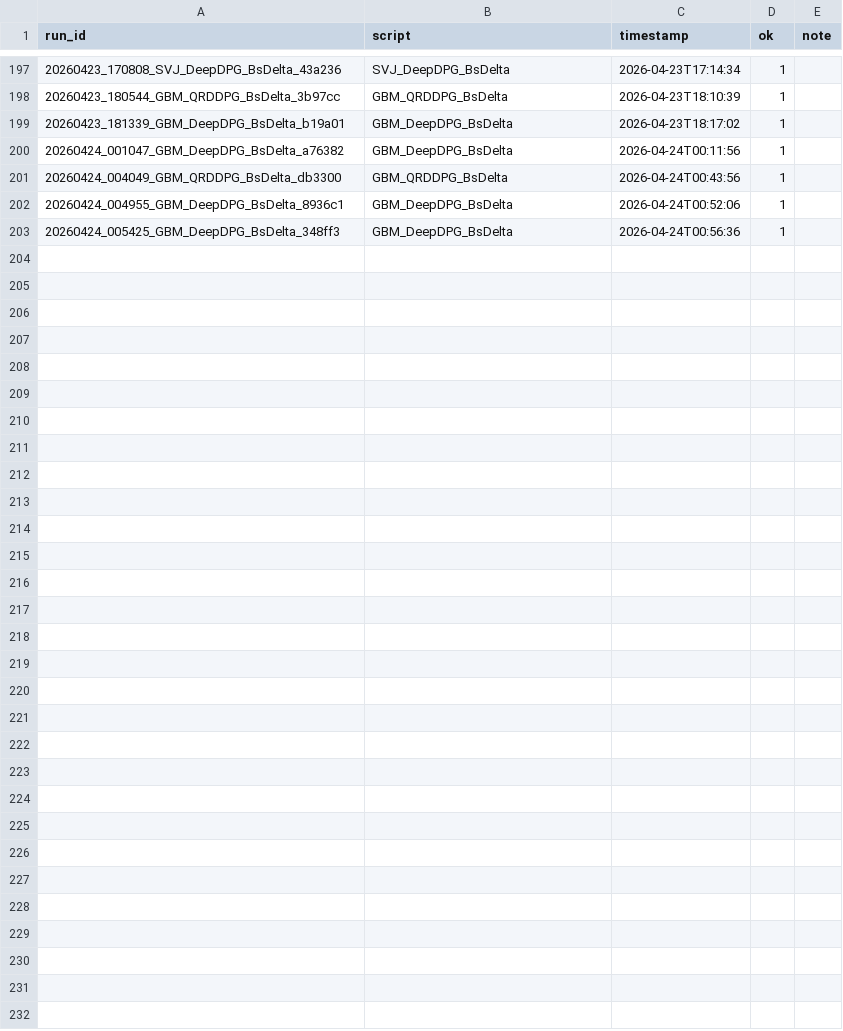
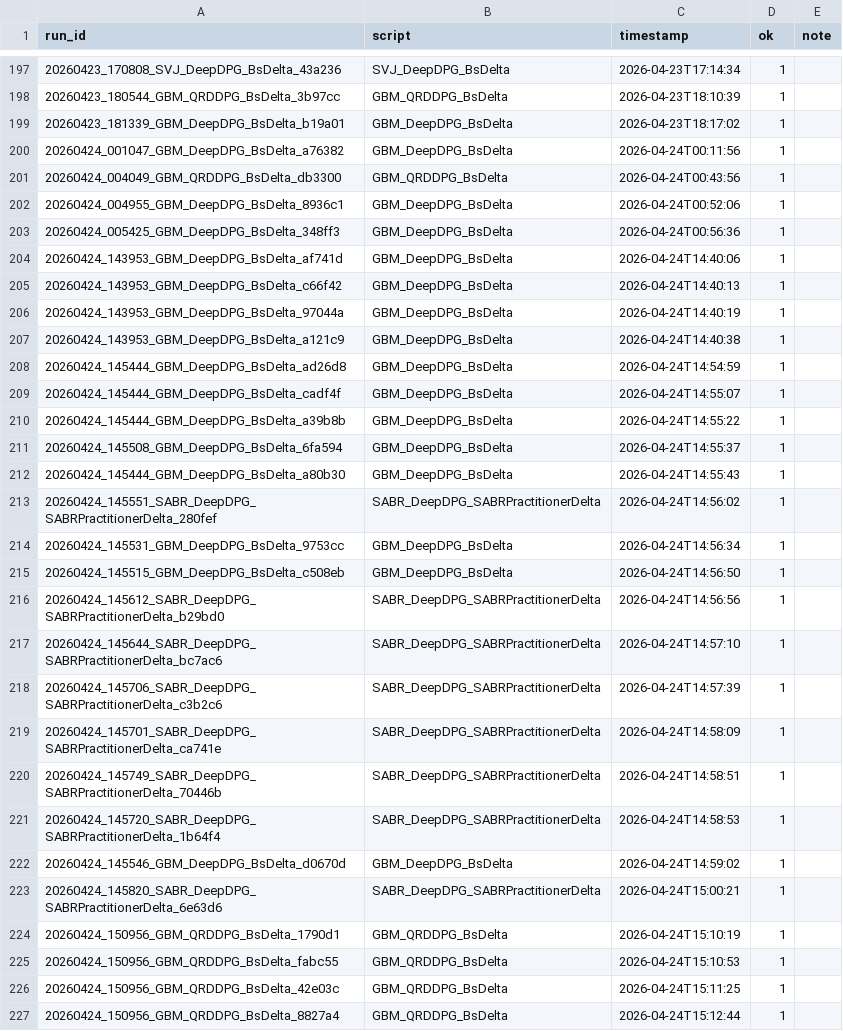
Before and after one commit to thibault-charbonnier/deep-hedging, a CSV file: outputs/runs_index.csv, drawn as a sheet; only a part is shown, gaps mark what is left out; the diff names each change by its address in the sheet, - before the commit and + after, or states it on an @@ line.

```diff
--- a/outputs/runs_index.csv
+++ b/outputs/runs_index.csv
+row 204: 20260424_143953_GBM_DeepDPG_BsDelta_af741d | GBM_DeepDPG_BsDelta | 2026-04-24T14:40:06 | 1
+row 205: 20260424_143953_GBM_DeepDPG_BsDelta_c66f42 | GBM_DeepDPG_BsDelta | 2026-04-24T14:40:13 | 1
+row 206: 20260424_143953_GBM_DeepDPG_BsDelta_97044a | GBM_DeepDPG_BsDelta | 2026-04-24T14:40:19 | 1
+row 207: 20260424_143953_GBM_DeepDPG_BsDelta_a121c9 | GBM_DeepDPG_BsDelta | 2026-04-24T14:40:38 | 1
+row 208: 20260424_145444_GBM_DeepDPG_BsDelta_ad26d8 | GBM_DeepDPG_BsDelta | 2026-04-24T14:54:59 | 1
+row 209: 20260424_145444_GBM_DeepDPG_BsDelta_cadf4f | GBM_DeepDPG_BsDelta | 2026-04-24T14:55:07 | 1
+row 210: 20260424_145444_GBM_DeepDPG_BsDelta_a39b8b | GBM_DeepDPG_BsDelta | 2026-04-24T14:55:22 | 1
+row 211: 20260424_145508_GBM_DeepDPG_BsDelta_6fa594 | GBM_DeepDPG_BsDelta | 2026-04-24T14:55:37 | 1
+row 212: 20260424_145444_GBM_DeepDPG_BsDelta_a80b30 | GBM_DeepDPG_BsDelta | 2026-04-24T14:55:43 | 1
+row 213: 20260424_145551_SABR_DeepDPG_SABRPractitionerDelta_280fef | SABR_DeepDPG_SABRPractitionerDelta | 2026-04-24T14:56:02 | 1
+row 214: 20260424_145531_GBM_DeepDPG_BsDelta_9753cc | GBM_DeepDPG_BsDelta | 2026-04-24T14:56:34 | 1
+row 215: 20260424_145515_GBM_DeepDPG_BsDelta_c508eb | GBM_DeepDPG_BsDelta | 2026-04-24T14:56:50 | 1
+row 216: 20260424_145612_SABR_DeepDPG_SABRPractitionerDelta_b29bd0 | SABR_DeepDPG_SABRPractitionerDelta | 2026-04-24T14:56:56 | 1
+row 217: 20260424_145644_SABR_DeepDPG_SABRPractitionerDelta_bc7ac6 | SABR_DeepDPG_SABRPractitionerDelta | 2026-04-24T14:57:10 | 1
+row 218: 20260424_145706_SABR_DeepDPG_SABRPractitionerDelta_c3b2c6 | SABR_DeepDPG_SABRPractitionerDelta | 2026-04-24T14:57:39 | 1
+row 219: 20260424_145701_SABR_DeepDPG_SABRPractitionerDelta_ca741e | SABR_DeepDPG_SABRPractitionerDelta | 2026-04-24T14:58:09 | 1
+row 220: 20260424_145749_SABR_DeepDPG_SABRPractitionerDelta_70446b | SABR_DeepDPG_SABRPractitionerDelta | 2026-04-24T14:58:51 | 1
+row 221: 20260424_145720_SABR_DeepDPG_SABRPractitionerDelta_1b64f4 | SABR_DeepDPG_SABRPractitionerDelta | 2026-04-24T14:58:53 | 1
+row 222: 20260424_145546_GBM_DeepDPG_BsDelta_d0670d | GBM_DeepDPG_BsDelta | 2026-04-24T14:59:02 | 1
+row 223: 20260424_145820_SABR_DeepDPG_SABRPractitionerDelta_6e63d6 | SABR_DeepDPG_SABRPractitionerDelta | 2026-04-24T15:00:21 | 1
+row 224: 20260424_150956_GBM_QRDDPG_BsDelta_1790d1 | GBM_QRDDPG_BsDelta | 2026-04-24T15:10:19 | 1
+row 225: 20260424_150956_GBM_QRDDPG_BsDelta_fabc55 | GBM_QRDDPG_BsDelta | 2026-04-24T15:10:53 | 1
+row 226: 20260424_150956_GBM_QRDDPG_BsDelta_42e03c | GBM_QRDDPG_BsDelta | 2026-04-24T15:11:25 | 1
+row 227: 20260424_150956_GBM_QRDDPG_BsDelta_8827a4 | GBM_QRDDPG_BsDelta | 2026-04-24T15:12:44 | 1
```
Also changed, not shown: 6 other files.
